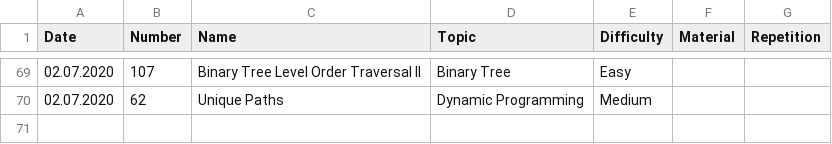
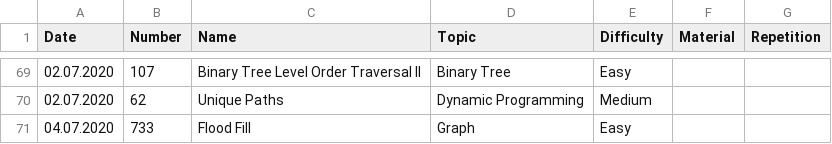
Before and after one commit to ivantishchenko/computer-science, a CSV file: leetCode/statistics.csv, drawn as a sheet; only a part is shown, gaps mark what is left out.

```diff
--- a/leetCode/statistics.csv
+++ b/leetCode/statistics.csv
@@ -70 +70,2 @@ Date,Number,Name,Topic,Difficulty,Material,Repetition
 02.07.2020,62,Unique Paths,Dynamic Programming,Medium,,
+04.07.2020,733,Flood Fill,Graph,Easy,,
```
Also changed, not shown: 1 other file.
